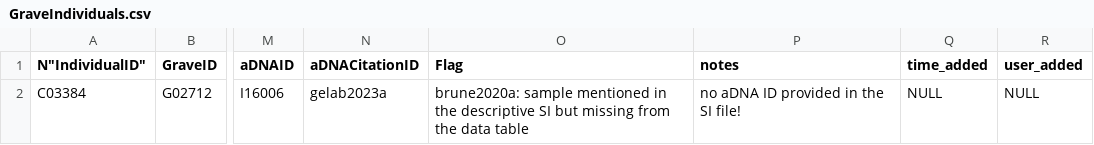
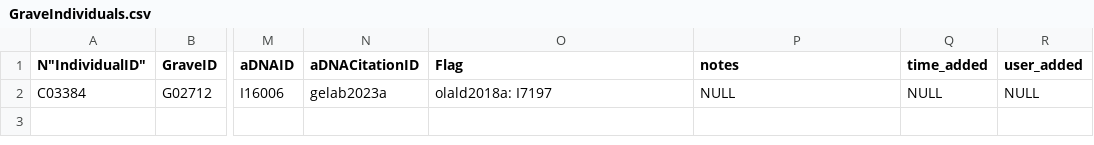
Before and after one commit to BIADwiki/BIADwiki, a CSV file: tools/templates/GraveIndividuals.csv, drawn as a sheet; only a part is shown, gaps mark what is left out; the diff names each change by its address in the sheet, - before the commit and + after, or states it on an @@ line.

```diff
--- a/tools/templates/GraveIndividuals.csv
+++ b/tools/templates/GraveIndividuals.csv
-O2 (Flag): brune2020a: sample mentioned in the descriptive SI but missing from the data table
+O2 (Flag): olald2018a: I7197
-P2 (notes): no aDNA ID provided in the SI file!
+P2 (notes): NULL
```
Also changed, not shown: 1 other file.
